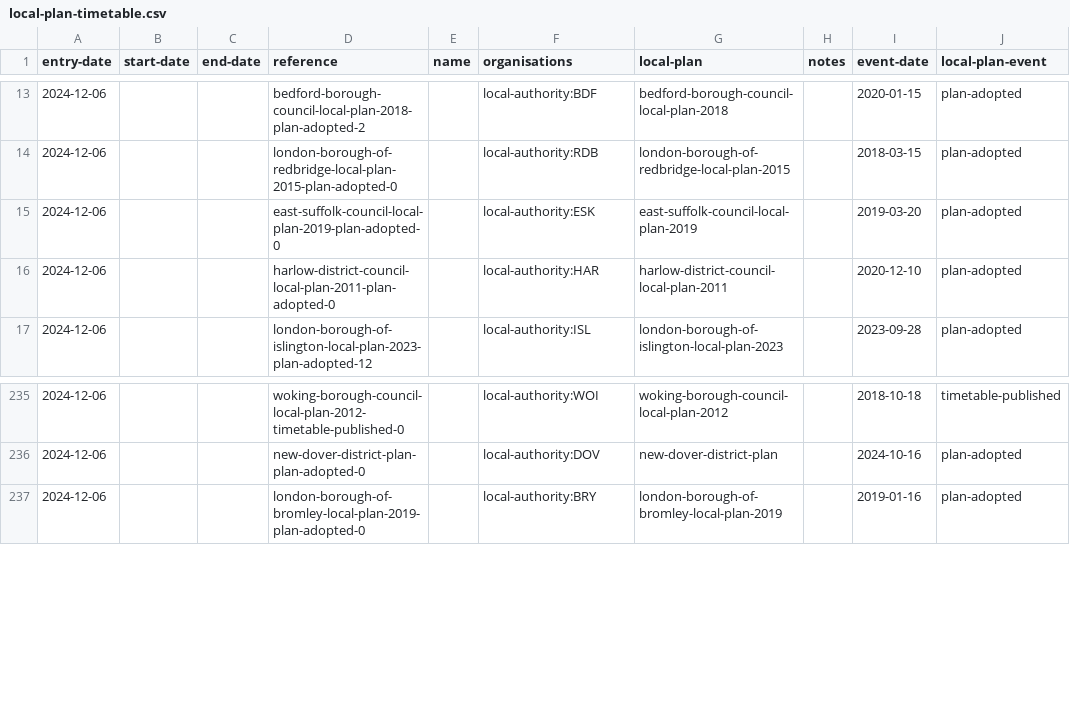
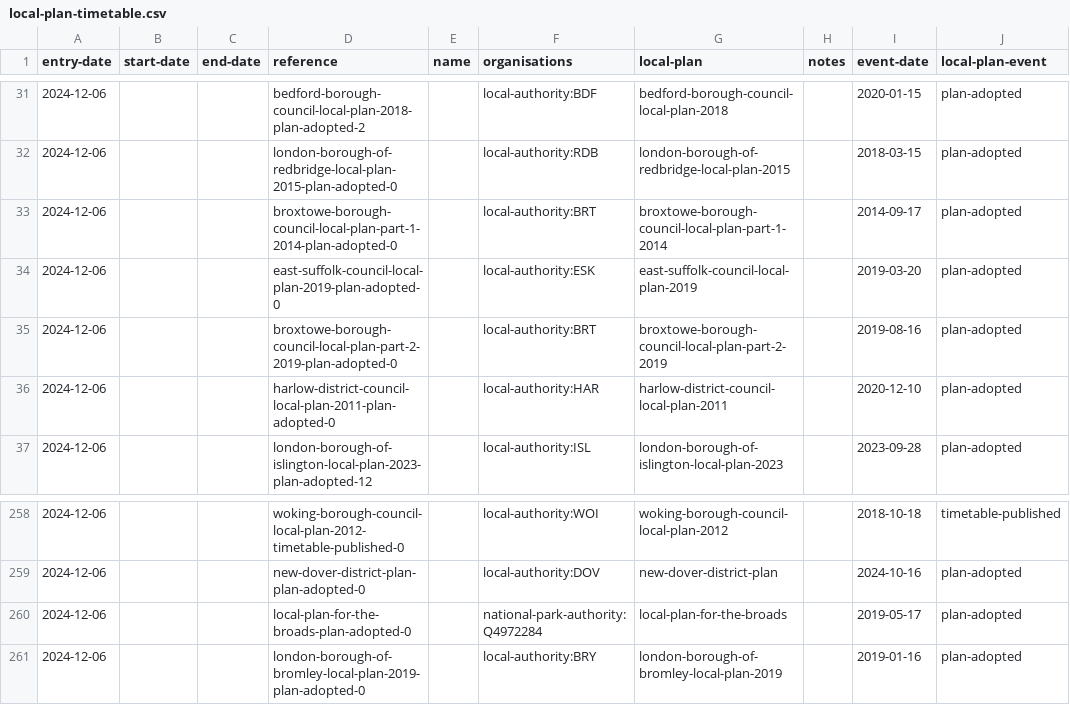
Before and after one commit to digital-land/local-plans-explorer, a CSV file: data/export/local-plan-timetable.csv, drawn as a sheet; only a part is shown, gaps mark what is left out; the diff covers the shown part only; the diff names each change by its address in the sheet, - before the commit and + after, or states it on an @@ line.

```diff
--- a/data/export/local-plan-timetable.csv
+++ b/data/export/local-plan-timetable.csv
+row 33: 2024-12-06 |  |  | broxtowe-borough-council-local-plan-part-1-2014-plan-adopted-0 |  | local-authority:BRT | broxtowe-borough-council-local-plan-part-1-2014 |  | 2014-09-17 | plan-adopted
+row 35: 2024-12-06 |  |  | broxtowe-borough-council-local-plan-part-2-2019-plan-adopted-0 |  | local-authority:BRT | broxtowe-borough-council-local-plan-part-2-2019 |  | 2019-08-16 | plan-adopted
+row 260: 2024-12-06 |  |  | local-plan-for-the-broads-plan-adopted-0 |  | national-park-authority:Q4972284 | local-plan-for-the-broads |  | 2019-05-17 | plan-adopted
```
Also changed, not shown: 21 added rows elsewhere in this file, data/export/local-plan.csv, 1 other file.
